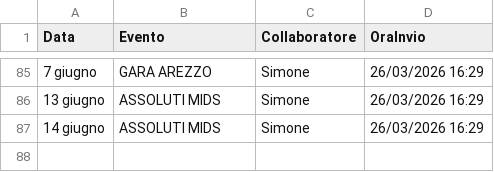
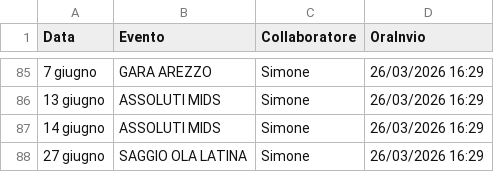
Before and after one commit to SF-fotoeventi/Staff, a CSV file: presenze.csv, drawn as a sheet; only a part is shown, gaps mark what is left out; the diff names each change by its address in the sheet, - before the commit and + after, or states it on an @@ line.

Commit message:
aggiungi Simone

```diff
--- a/presenze.csv
+++ b/presenze.csv
+row 88: 27 giugno | SAGGIO OLA LATINA | Simone | 26/03/2026 16:29
```
